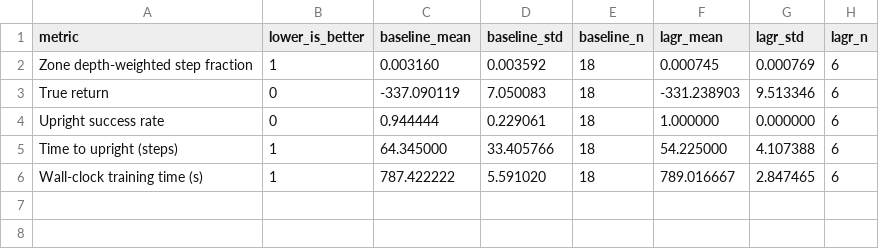
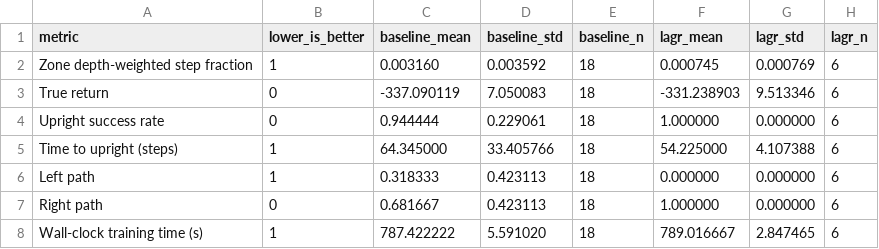
Before and after one commit to Naxsos/applied_RL_datadensity, a CSV file: report/data/group_comparison.csv, drawn as a sheet.

```diff
--- a/report/data/group_comparison.csv
+++ b/report/data/group_comparison.csv
@@ -5,2 +5,4 @@ Upright success rate,0,0.944444,0.229061,18,1.000000,0.000000,6
 Time to upright (steps),1,64.345000,33.405766,18,54.225000,4.107388,6
+Left path,1,0.318333,0.423113,18,0.000000,0.000000,6
+Right path,0,0.681667,0.423113,18,1.000000,0.000000,6
 Wall-clock training time (s),1,787.422222,5.591020,18,789.016667,2.847465,6
```
Also changed, not shown: report/data/group_comparison_by_p.csv, 7 other files.
